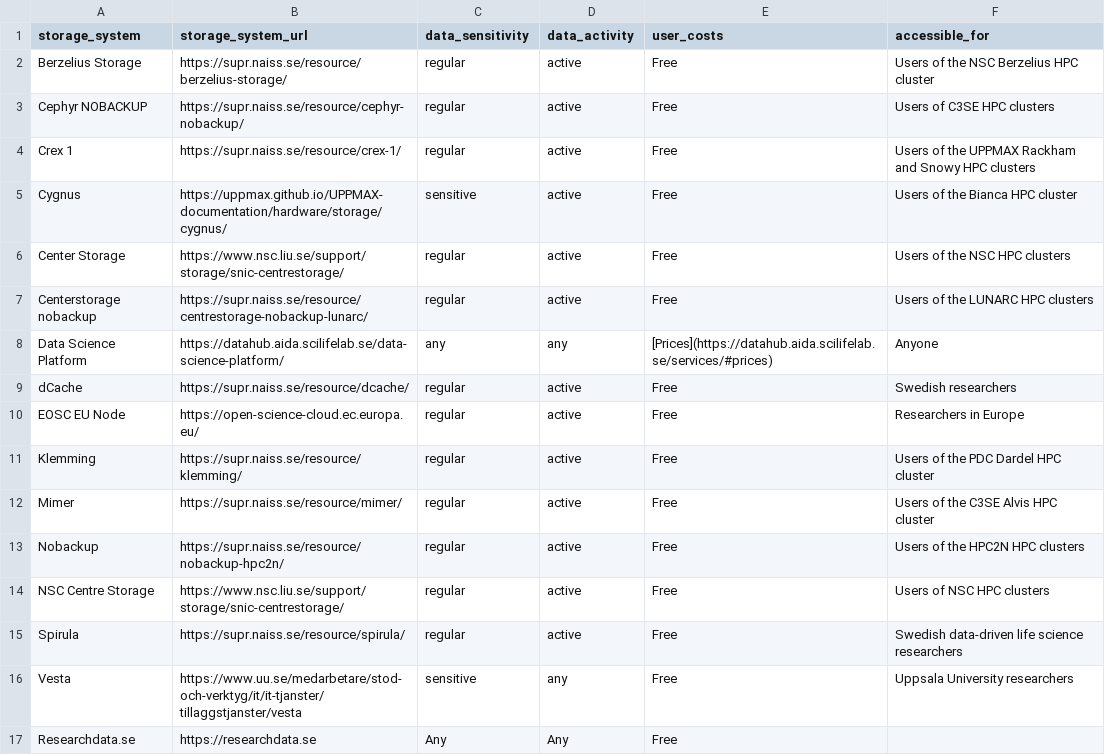
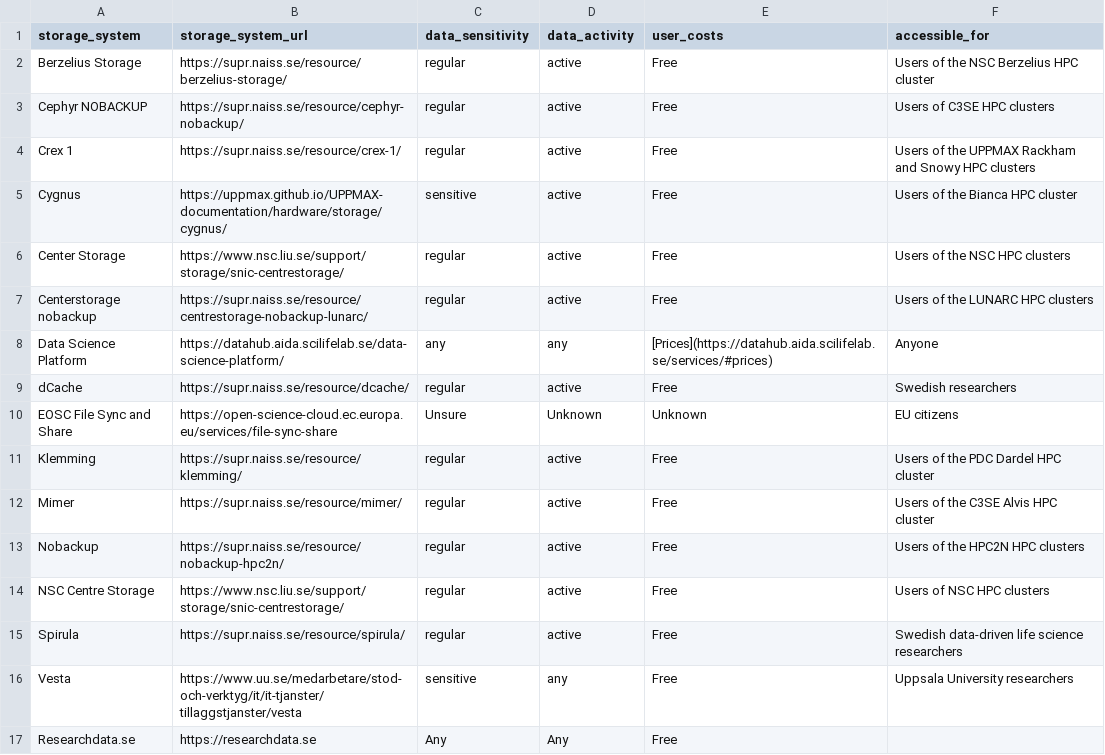
Before and after one commit to richelbilderbeek/scoreto, a CSV file: inst/extdata/storage.csv, drawn as a sheet; removed rows and columns are numbered as before the commit, all else as after; the diff names each change by its address in the sheet, - before the commit and + after, or states it on an @@ line.

```diff
--- a/inst/extdata/storage.csv
+++ b/inst/extdata/storage.csv
-row 10: EOSC EU Node | https://open-science-cloud.ec.europa.eu/ | regular | active | Free | Researchers in Europe
+row 10: EOSC File Sync and Share | https://open-science-cloud.ec.europa.eu/services/file-sync-share | Unsure | Unknown | Unknown | EU citizens
```
Also changed, not shown: inst/extdata/storage_to_center.csv, inst/extdata/web_host.csv, 3 other files.
